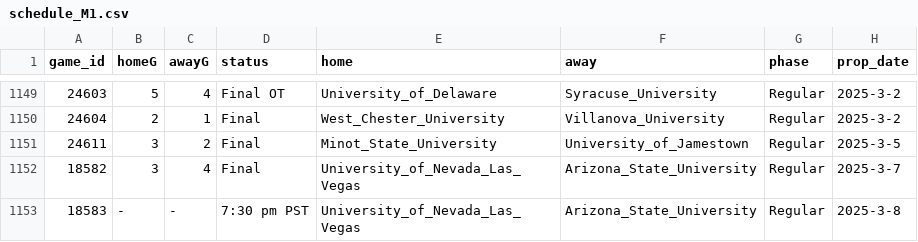
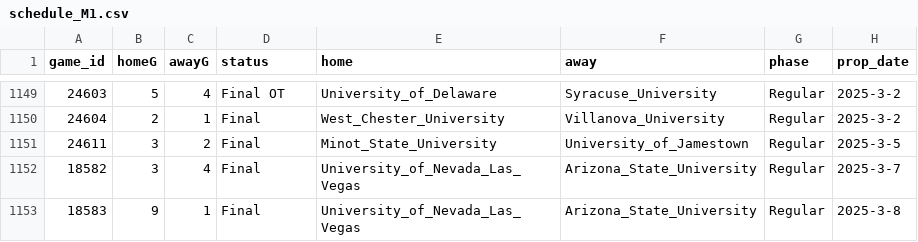
Before and after one commit to ALempia/ACHA-Data, a CSV file: Data/schedule/schedule_M1.csv, drawn as a sheet; only a part is shown, gaps mark what is left out.

```diff
--- a/Data/schedule/schedule_M1.csv
+++ b/Data/schedule/schedule_M1.csv
@@ -1152,2 +1152,2 @@ game_id,homeG,awayG,status,home,away,phase,prop_date
 18582,3,4,Final,University_of_Nevada_Las_Vegas,Arizona_State_University,Regular,2025-3-7
-18583,-,-,7:30 pm PST,University_of_Nevada_Las_Vegas,Arizona_State_University,Regular,2025-3-8
+18583,9,1,Final,University_of_Nevada_Las_Vegas,Arizona_State_University,Regular,2025-3-8
```
Also changed, not shown: Data/schedule/schedule_M3.csv.
